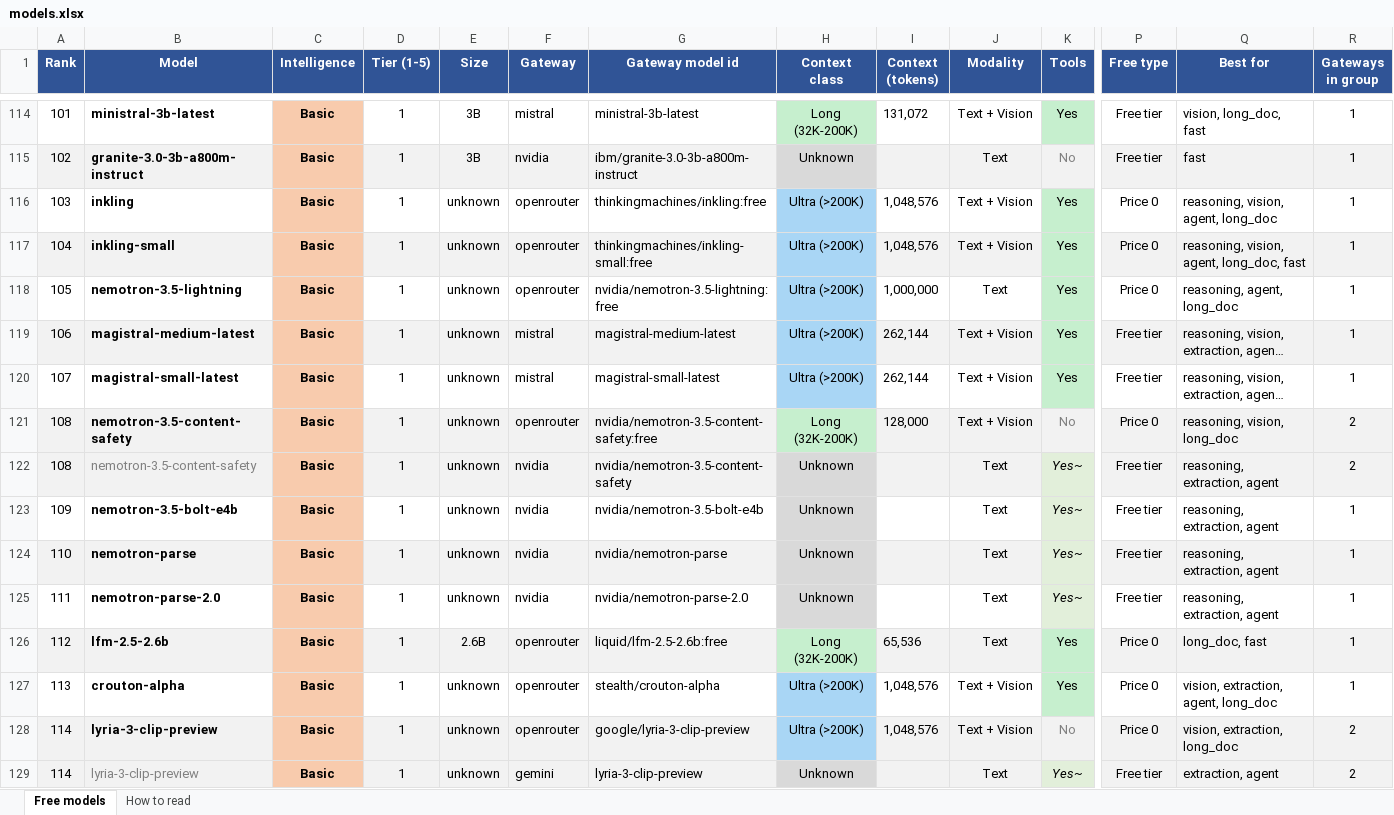
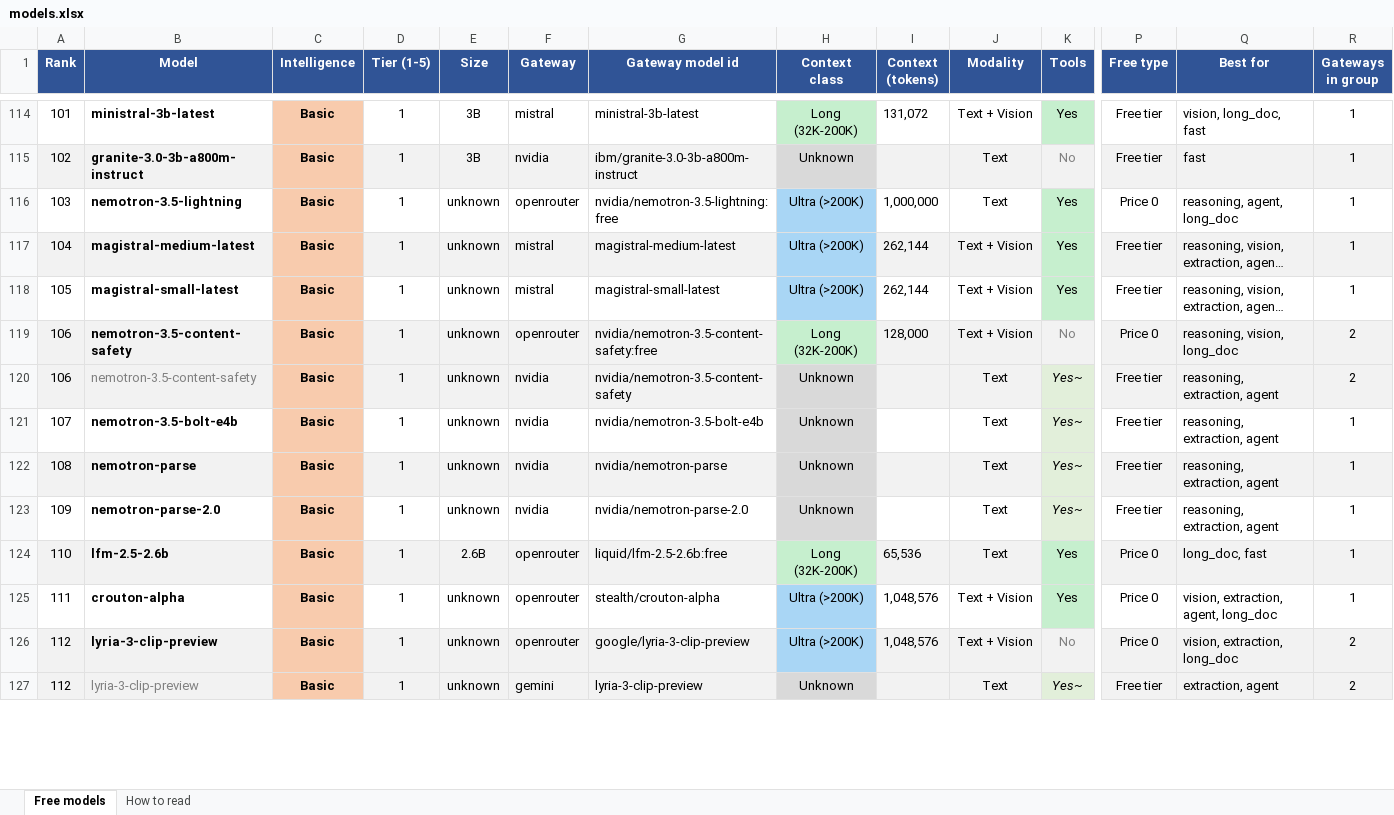
Before and after one commit to CustomsColab/Free_Dynamic_LLM_Gateway, an Excel workbook: registry/models.xlsx, sheet Free models, drawn as a sheet; only a part is shown, gaps mark what is left out; long unchanged cells end in …; values as stored, in another font and other column widths than the file's, no borders; conditional formats not drawn; removed rows and columns are numbered as before the commit, all else as after; rows hold the shown columns only; the diff covers the shown part only; the diff names each change by its address in the sheet, - before the commit and + after, or states it on an @@ line.

```diff
--- a/registry/models.xlsx (sheet Free models)
+++ b/registry/models.xlsx (sheet Free models)
-B116 (Model): inkling
+B116 (Model): nemotron-3.5-lightning
-G116 (Gateway model id): thinkingmachines/inkling:free
+G116 (Gateway model id): nvidia/nemotron-3.5-lightning:free
-I116 (Context (tokens)): 1,048,576
+I116 (Context (tokens)): 1,000,000
-J116 (Modality): Text + Vision
+J116 (Modality): Text
-Q116 (Best for): reasoning, vision, agent, long_doc
+Q116 (Best for): reasoning, agent, long_doc
-row 117: 104 | inkling-small | Basic | 1 | unknown | openrouter | thinkingmachines/inkling-small:free | Ultra (>200K) | 1,048,576 | Text + Vision | Yes | Price 0 | reasoning, vision, agent, long_doc, fast | 1
-row 118: 105 | nemotron-3.5-lightning | Basic | 1 | unknown | openrouter | nvidia/nemotron-3.5-lightning:free | Ultra (>200K) | 1,000,000 | Text | Yes | Price 0 | reasoning, agent, long_doc | 1
-A117 (Rank): 106
+A117 (Rank): 104
-A118 (Rank): 107
+A118 (Rank): 105
-A119:A120 (Rank): 108
+A119:A120 (Rank): 106
-A121 (Rank): 109
+A121 (Rank): 107
-A122 (Rank): 110
+A122 (Rank): 108
-A123 (Rank): 111
+A123 (Rank): 109
-A124 (Rank): 112
+A124 (Rank): 110
-A125 (Rank): 113
+A125 (Rank): 111
-A126:A127 (Rank): 114
+A126:A127 (Rank): 112
```
Also changed, not shown: 2 added rows, 2 removed rows, 104 edited cells and cell formats elsewhere in this sheet, sheet How to read, 4 other files.
